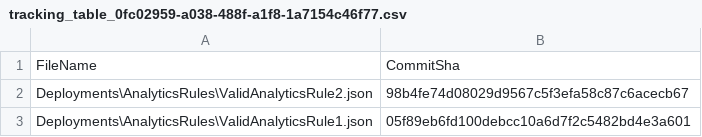
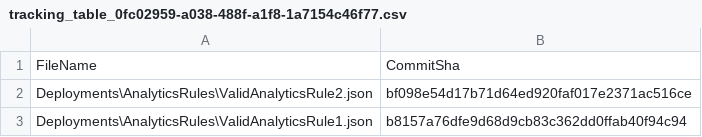
Before and after one commit to aaroncorreya/SmartTrackingScriptDev, a CSV file: .github/workflows/.sentinel/tracking_table_0fc02959-a038-488f-a1f8-1a7154c46f77.csv, drawn as a sheet.

```diff
--- a/.github/workflows/.sentinel/tracking_table_0fc02959-a038-488f-a1f8-1a7154c46f77.csv
+++ b/.github/workflows/.sentinel/tracking_table_0fc02959-a038-488f-a1f8-1a7154c46f77.csv
@@ -1,3 +1,3 @@
 FileName, CommitSha
-Deployments\AnalyticsRules\ValidAnalyticsRule2.json,98b4fe74d08029d9567c5f3efa58c87c6acecb67
-Deployments\AnalyticsRules\ValidAnalyticsRule1.json,05f89eb6fd100debcc10a6d7f2c5482bd4e3a601
+Deployments\AnalyticsRules\ValidAnalyticsRule2.json,bf098e54d17b71d64ed920faf017e2371ac516ce
+Deployments\AnalyticsRules\ValidAnalyticsRule1.json,b8157a76dfe9d68d9cb83c362dd0ffab40f94c94
```
